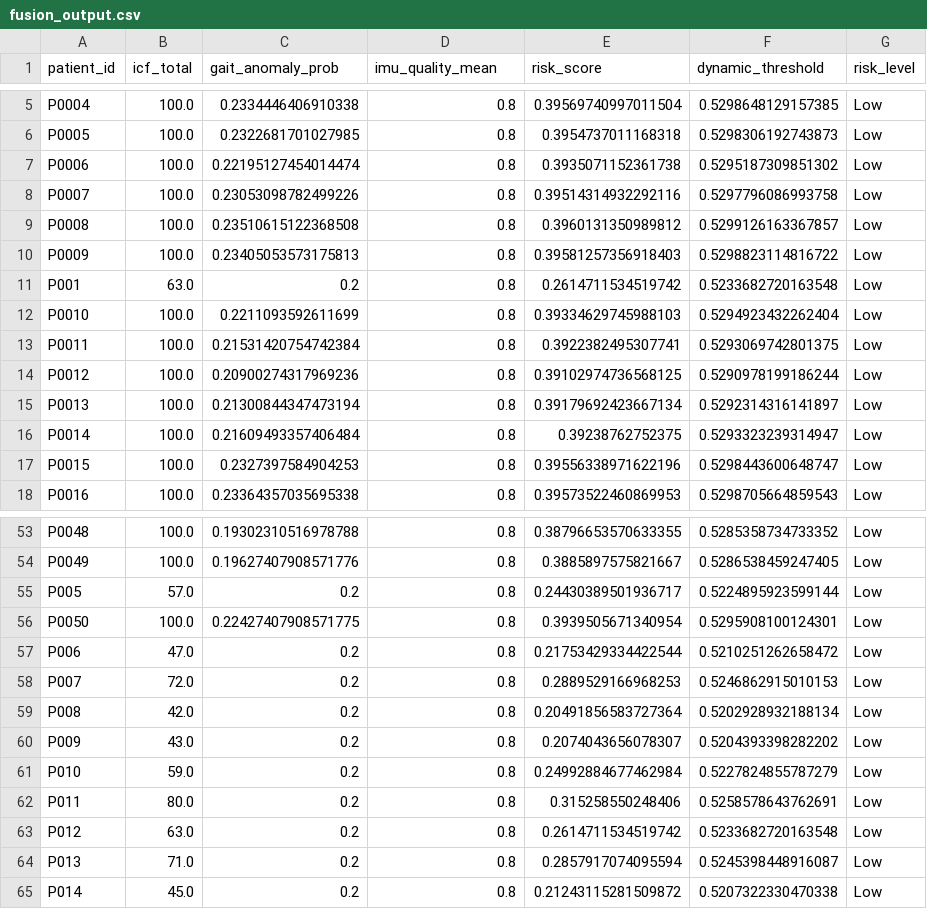
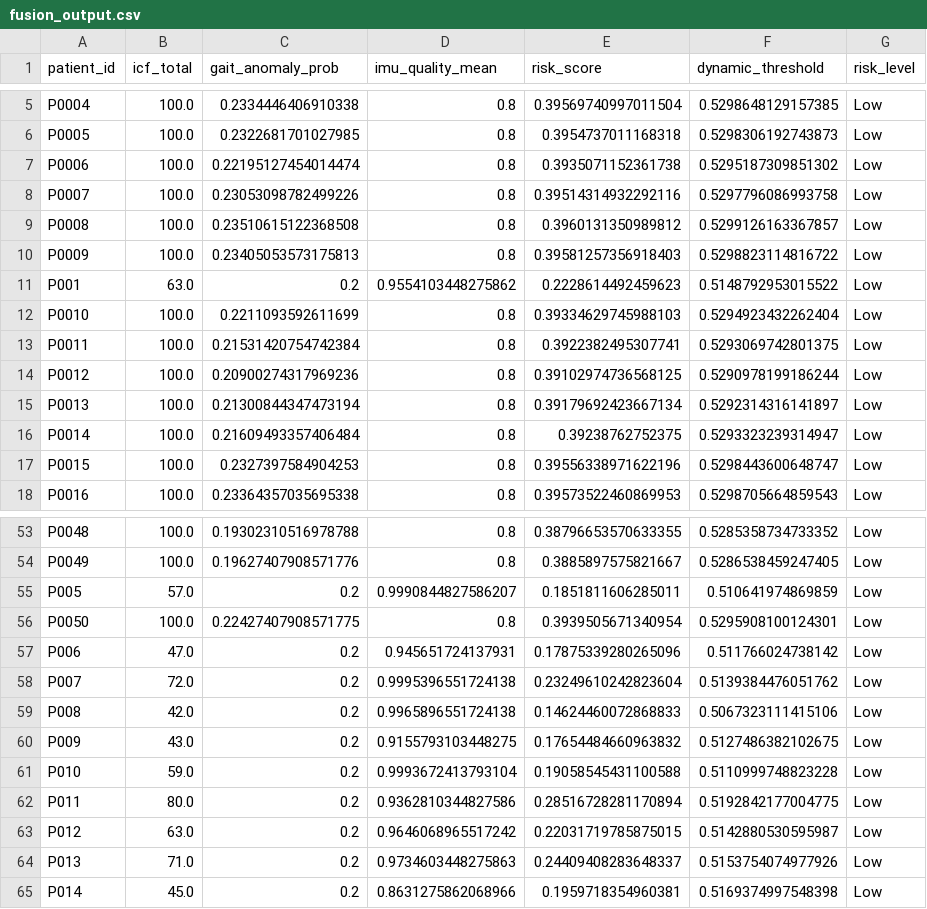
Before and after one commit to Zhuoyan441/Orthopedic-Recovery, a CSV file: data/fusion/demo_output/fusion_output.csv, drawn as a sheet; only a part is shown, gaps mark what is left out; the diff covers the shown part only.

```diff
--- a/data/fusion/demo_output/fusion_output.csv
+++ b/data/fusion/demo_output/fusion_output.csv
@@ -10,3 +10,3 @@ P0008,100.0,0.23510615122368508,0.8,0.3960131350989812,0.5299126163367857,Low
 P0009,100.0,0.23405053573175813,0.8,0.39581257356918403,0.5298823114816722,Low
-P001,63.0,0.2,0.8,0.2614711534519742,0.5233682720163548,Low
+P001,63.0,0.2,0.9554103448275862,0.2228614492459623,0.5148792953015522,Low
 P0010,100.0,0.2211093592611699,0.8,0.39334629745988103,0.5294923432262404,Low
@@ -54,12 +54,12 @@ P0048,100.0,0.19302310516978788,0.8,0.38796653570633355,0.5285358734733352,Low
 P0049,100.0,0.19627407908571776,0.8,0.3885897575821667,0.5286538459247405,Low
-P005,57.0,0.2,0.8,0.24430389501936717,0.5224895923599144,Low
+P005,57.0,0.2,0.9990844827586207,0.1851811606285011,0.510641974869859,Low
 P0050,100.0,0.22427407908571775,0.8,0.3939505671340954,0.5295908100124301,Low
-P006,47.0,0.2,0.8,0.21753429334422544,0.5210251262658472,Low
-P007,72.0,0.2,0.8,0.2889529166968253,0.5246862915010153,Low
-P008,42.0,0.2,0.8,0.20491856583727364,0.5202928932188134,Low
-P009,43.0,0.2,0.8,0.2074043656078307,0.5204393398282202,Low
-P010,59.0,0.2,0.8,0.24992884677462984,0.5227824855787279,Low
-P011,80.0,0.2,0.8,0.315258550248406,0.5258578643762691,Low
-P012,63.0,0.2,0.8,0.2614711534519742,0.5233682720163548,Low
-P013,71.0,0.2,0.8,0.2857917074095594,0.5245398448916087,Low
-P014,45.0,0.2,0.8,0.21243115281509872,0.5207322330470338,Low
+P006,47.0,0.2,0.945651724137931,0.17875339280265096,0.511766024738142,Low
+P007,72.0,0.2,0.9995396551724138,0.23249610242823604,0.5139384476051762,Low
+P008,42.0,0.2,0.9965896551724138,0.14624460072868833,0.5067323111415106,Low
+P009,43.0,0.2,0.9155793103448275,0.17654484660963832,0.5127486382102675,Low
+P010,59.0,0.2,0.9993672413793104,0.19058545431100588,0.5110999748823228,Low
+P011,80.0,0.2,0.9362810344827586,0.28516728281170894,0.5192842177004775,Low
+P012,63.0,0.2,0.9646068965517242,0.22031719785875015,0.5142880530595987,Low
+P013,71.0,0.2,0.9734603448275863,0.24409408283648337,0.5153754074977926,Low
+P014,45.0,0.2,0.8631275862068966,0.1959718354960381,0.5169374997548398,Low
```
Also changed, not shown: 117 edited cells elsewhere in this file, data/fusion/demo_output/fusion_input.csv, 2 other files.
